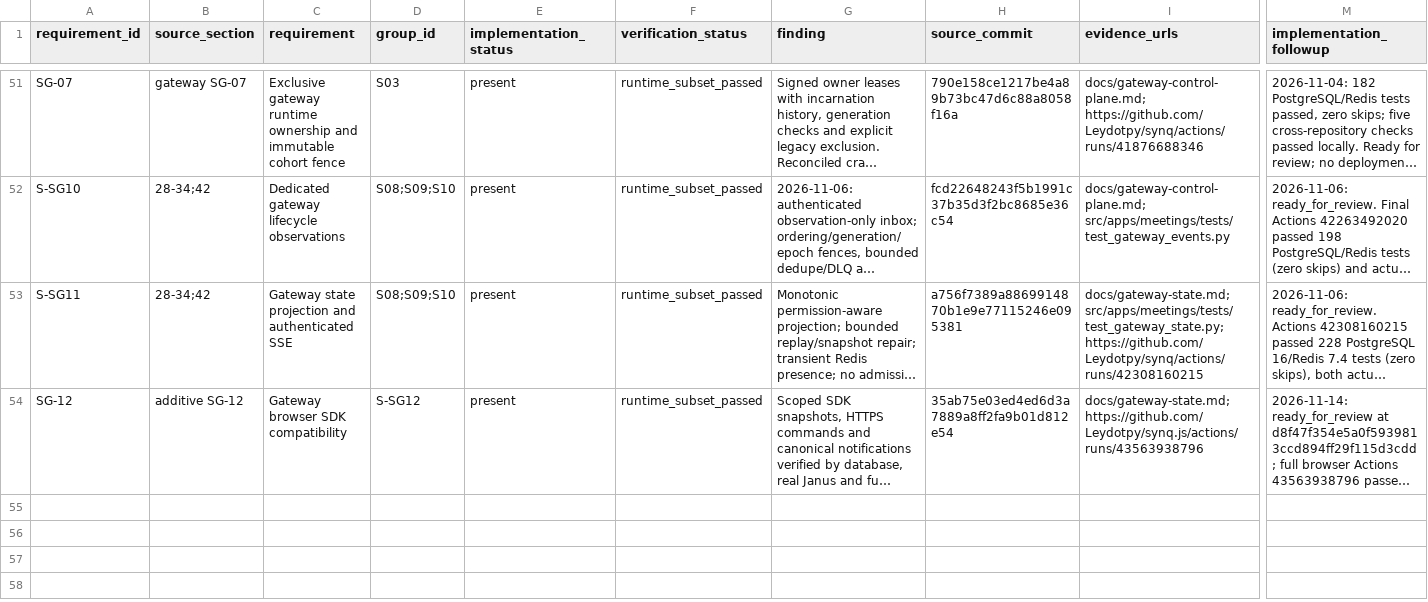
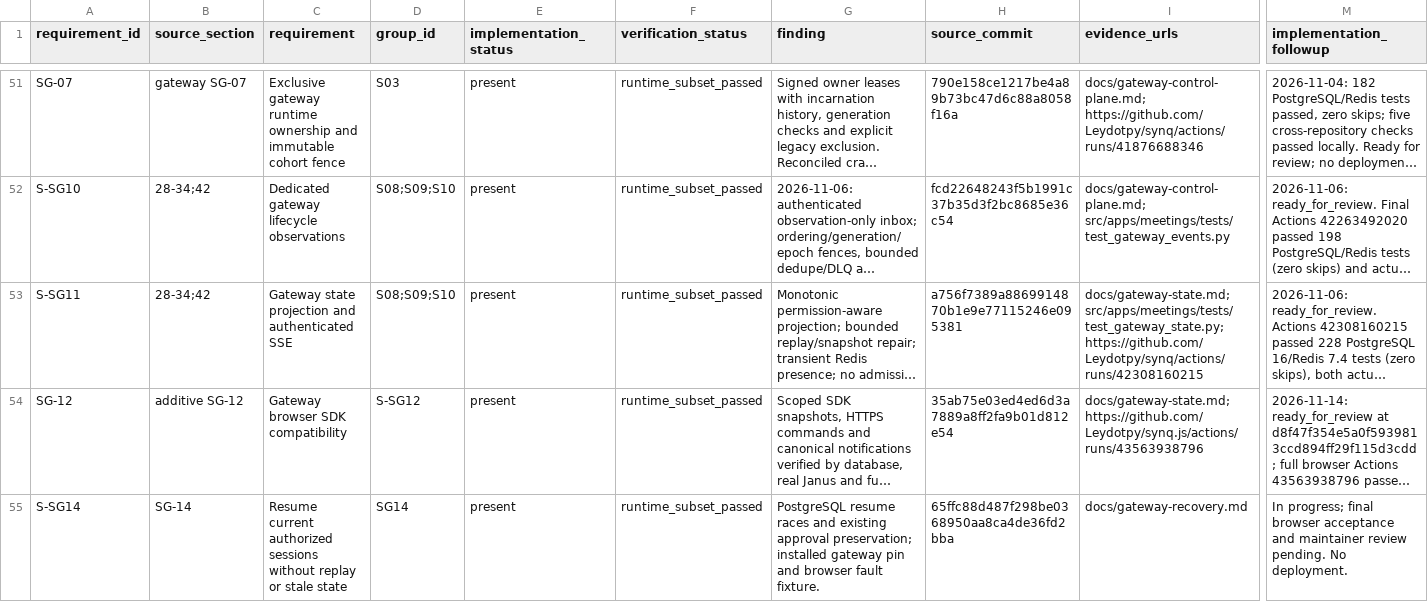
Before and after one commit to Leydotpy/synq, a CSV file: docs/agent-audit/requirements.csv, drawn as a sheet; only a part is shown, gaps mark what is left out; long unchanged cells end in …; rows hold the shown columns only; the diff names each change by its address in the sheet, - before the commit and + after, or states it on an @@ line.

Commit message:
Verify SG14 resume authority races and add live recovery fault injection

```diff
--- a/docs/agent-audit/requirements.csv
+++ b/docs/agent-audit/requirements.csv
+row 55: S-SG14 | SG-14 | Resume current authorized sessions without replay or stale state | SG14 | present | runtime_subset_passed | PostgreSQL resume races and existing approval preservation; installed gateway pin and browser fault fixture. | 65ffc88d487f298be0368950aa8ca4de36fd2bba | docs/gateway-recovery.md | In progress; final browser acceptance and maintainer review pending. No deployment.
```
Also changed, not shown: 9 other files.
